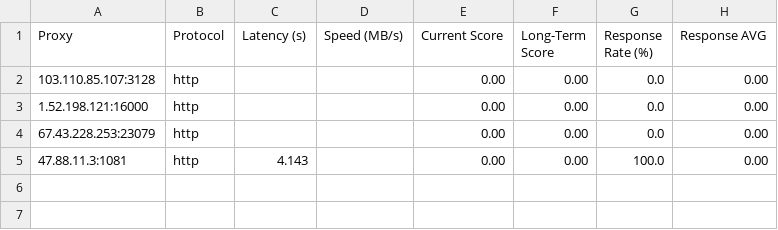
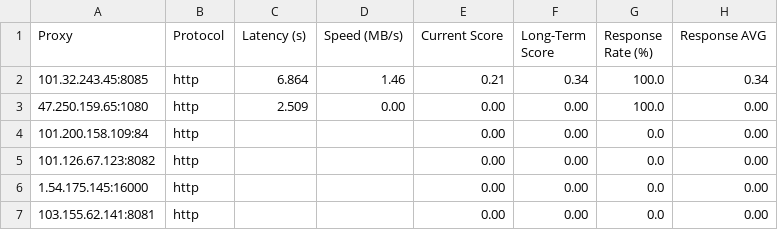
Before and after one commit to MuRongPIG/Proxy-Master, a CSV file: Output/proxy_benchmark_results.csv, drawn as a sheet.

```diff
--- a/Output/proxy_benchmark_results.csv
+++ b/Output/proxy_benchmark_results.csv
@@ -1,5 +1,7 @@
 Proxy,Protocol,Latency (s),Speed (MB/s),Current Score,Long-Term Score,Response Rate (%),Response AVG
-103.110.85.107:3128,http,,,0.00,0.00,0.0,0.00
-1.52.198.121:16000,http,,,0.00,0.00,0.0,0.00
-67.43.228.253:23079,http,,,0.00,0.00,0.0,0.00
-47.88.11.3:1081,http,4.143,,0.00,0.00,100.0,0.00
+101.32.243.45:8085,http,6.864,1.46,0.21,0.34,100.0,0.34
+47.250.159.65:1080,http,2.509,0.00,0.00,0.00,100.0,0.00
+101.200.158.109:84,http,,,0.00,0.00,0.0,0.00
+101.126.67.123:8082,http,,,0.00,0.00,0.0,0.00
+1.54.175.145:16000,http,,,0.00,0.00,0.0,0.00
+103.155.62.141:8081,http,,,0.00,0.00,0.0,0.00
```
Also changed, not shown: Output/proxy_history.csv, 4 other files.
